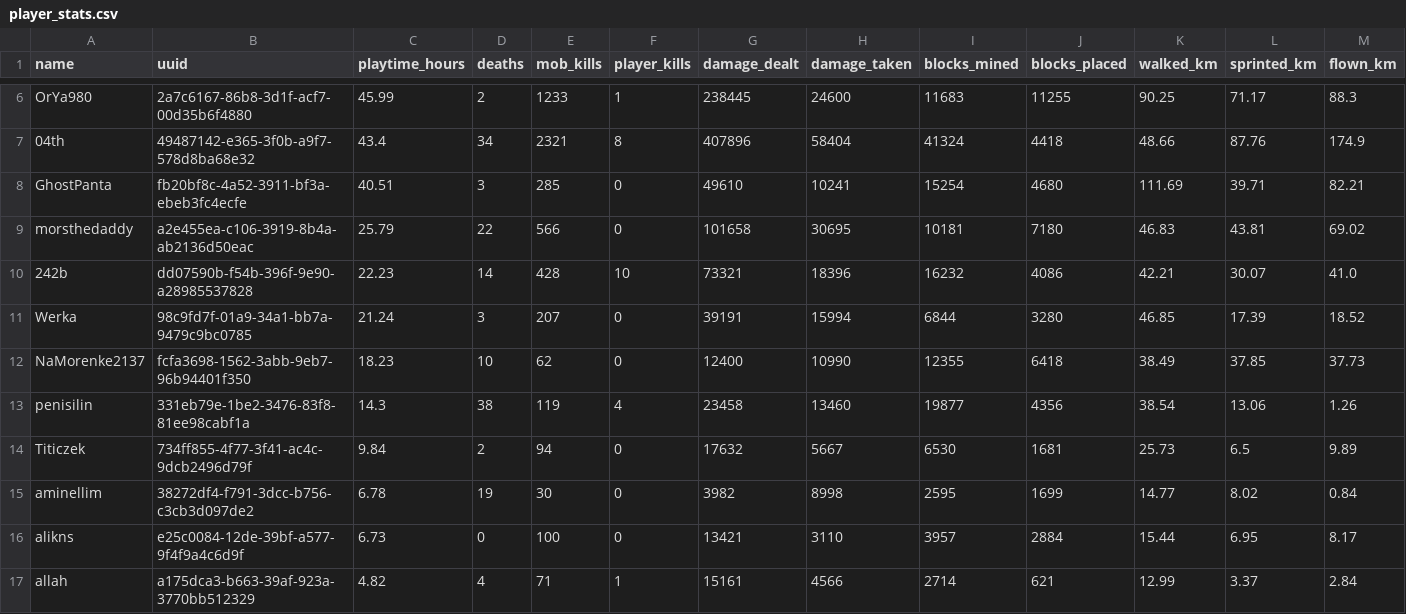
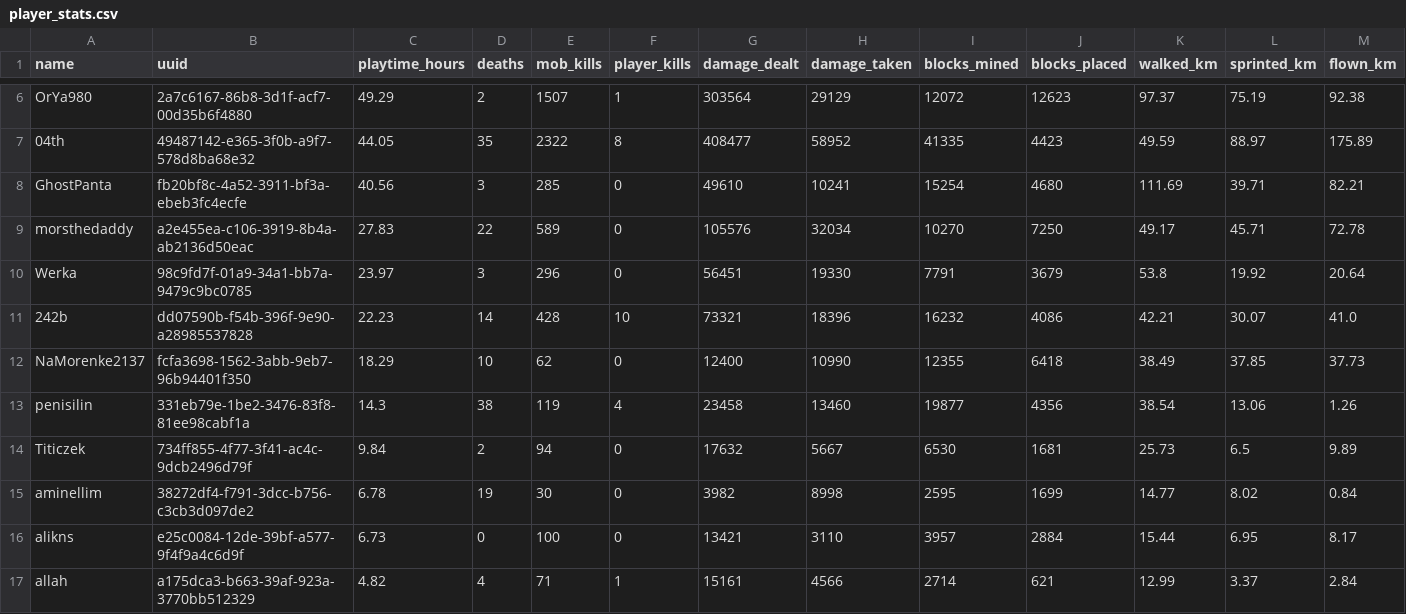
Before and after one commit to EgemenErin/MinecraftServerDataAnalysis, a CSV file: player_stats.csv, drawn as a sheet; only a part is shown, gaps mark what is left out; removed rows and columns are numbered as before the commit, all else as after; rows hold the shown columns only; the diff covers the shown part only; the diff names each change by its address in the sheet, - before the commit and + after, or states it on an @@ line.

```diff
--- a/player_stats.csv
+++ b/player_stats.csv
-C6 (playtime_hours): 45.99
+C6 (playtime_hours): 49.29
-E6 (mob_kills): 1233
+E6 (mob_kills): 1507
-G6 (damage_dealt): 238445
+G6 (damage_dealt): 303564
-H6 (damage_taken): 24600
+H6 (damage_taken): 29129
-I6 (blocks_mined): 11683
+I6 (blocks_mined): 12072
-J6 (blocks_placed): 11255
+J6 (blocks_placed): 12623
-K6 (walked_km): 90.25
+K6 (walked_km): 97.37
-L6 (sprinted_km): 71.17
+L6 (sprinted_km): 75.19
-M6 (flown_km): 88.3
+M6 (flown_km): 92.38
-C7 (playtime_hours): 43.4
+C7 (playtime_hours): 44.05
-D7 (deaths): 34
+D7 (deaths): 35
-E7 (mob_kills): 2321
+E7 (mob_kills): 2322
-G7 (damage_dealt): 407896
+G7 (damage_dealt): 408477
-H7 (damage_taken): 58404
+H7 (damage_taken): 58952
-I7 (blocks_mined): 41324
+I7 (blocks_mined): 41335
-J7 (blocks_placed): 4418
+J7 (blocks_placed): 4423
-K7 (walked_km): 48.66
+K7 (walked_km): 49.59
-L7 (sprinted_km): 87.76
+L7 (sprinted_km): 88.97
-M7 (flown_km): 174.9
+M7 (flown_km): 175.89
-C8 (playtime_hours): 40.51
+C8 (playtime_hours): 40.56
-C9 (playtime_hours): 25.79
+C9 (playtime_hours): 27.83
-E9 (mob_kills): 566
+E9 (mob_kills): 589
-G9 (damage_dealt): 101658
+G9 (damage_dealt): 105576
-H9 (damage_taken): 30695
+H9 (damage_taken): 32034
-I9 (blocks_mined): 10181
+I9 (blocks_mined): 10270
-J9 (blocks_placed): 7180
+J9 (blocks_placed): 7250
-K9 (walked_km): 46.83
+K9 (walked_km): 49.17
-L9 (sprinted_km): 43.81
+L9 (sprinted_km): 45.71
-M9 (flown_km): 69.02
+M9 (flown_km): 72.78
+row 10: Werka | 98c9fd7f-01a9-34a1-bb7a-9479c9bc0785 | 23.97 | 3 | 296 | 0 | 56451 | 19330 | 7791 | 3679 | 53.8 | 19.92 | 20.64
-row 11: Werka | 98c9fd7f-01a9-34a1-bb7a-9479c9bc0785 | 21.24 | 3 | 207 | 0 | 39191 | 15994 | 6844 | 3280 | 46.85 | 17.39 | 18.52
-C12 (playtime_hours): 18.23
+C12 (playtime_hours): 18.29
```
Also changed, not shown: 30 edited cells elsewhere in this file, 2 other files.
